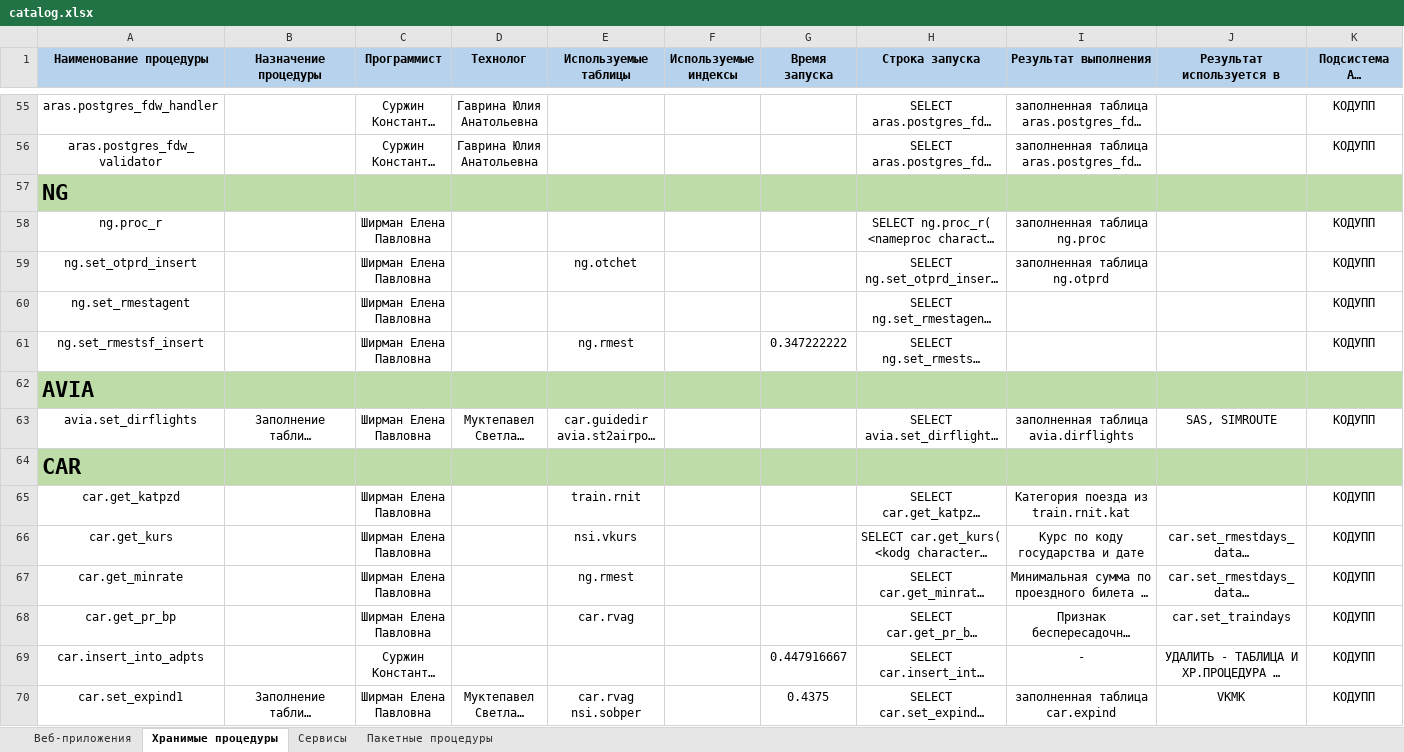
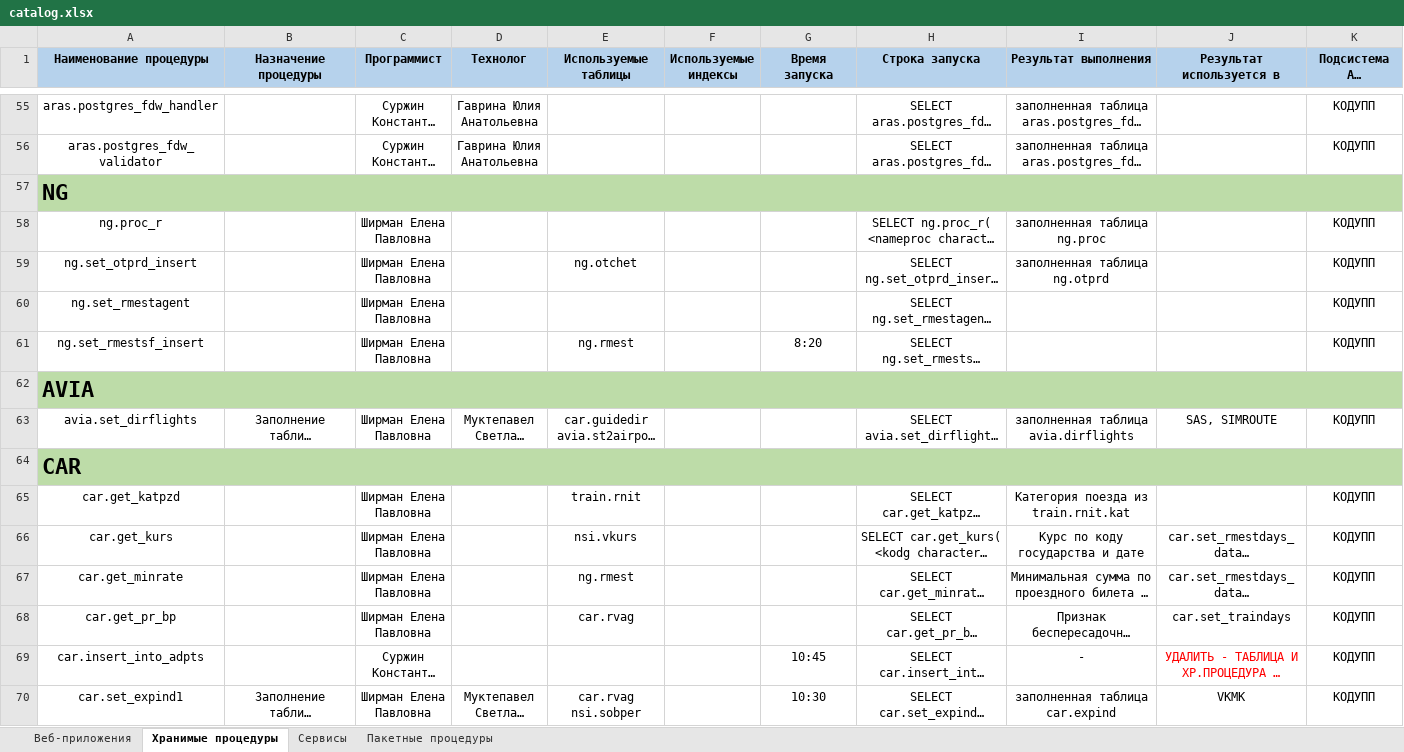
Before and after one commit to CyberShrek/xlsx-web, an Excel workbook: catalog.xlsx, sheet Хранимые процедуры, drawn as a sheet; only a part is shown, gaps mark what is left out; long unchanged cells end in …; values as stored, in another font and other column widths than the file's, no borders; the diff covers the shown part only; the diff names each change by its address in the sheet, - before the commit and + after, or states it on an @@ line.

```diff
--- a/catalog.xlsx (sheet Хранимые процедуры)
+++ b/catalog.xlsx (sheet Хранимые процедуры)
+A57:M57 merged
-G61 (Время запуска): 0.347222222
+G61 (Время запуска): 8:20
+A62:M62 merged
+A64:M64 merged
-G69 (Время запуска): 0.447916667
+G69 (Время запуска): 10:45
-J69 text colour: black
+J69 text colour: #FF0000
-G70 (Время запуска): 0.4375
+G70 (Время запуска): 10:30
```
Also changed, not shown: 17 edited cells and merged cells elsewhere in this sheet, sheet Веб-приложения, sheet Пакетные процедуры, 9 other files.
